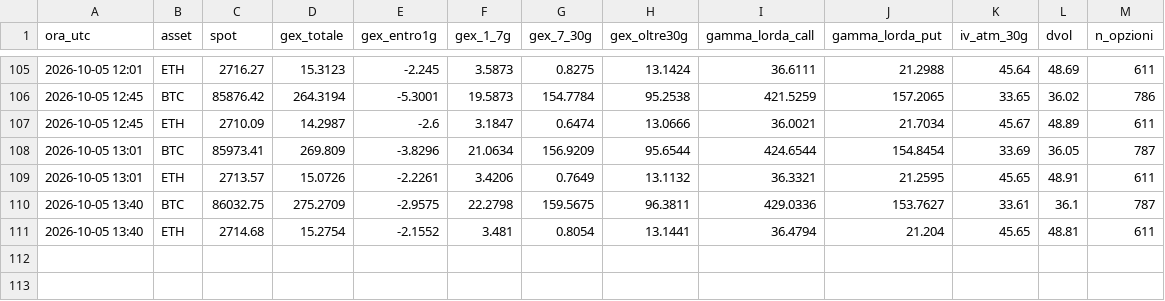
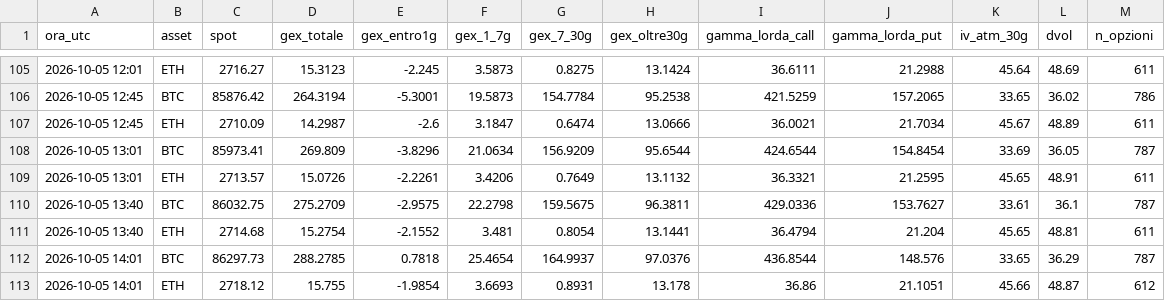
Before and after one commit to stocastico1993/gex-crypto, a CSV file: data/gex_orario.csv, drawn as a sheet; only a part is shown, gaps mark what is left out; the diff names each change by its address in the sheet, - before the commit and + after, or states it on an @@ line.

```diff
--- a/data/gex_orario.csv
+++ b/data/gex_orario.csv
+row 112: 2026-10-05 14:01 | BTC | 86297.73 | 288.2785 | 0.7818 | 25.4654 | 164.9937 | 97.0376 | 436.8544 | 148.576 | 33.65 | 36.29 | 787
+row 113: 2026-10-05 14:01 | ETH | 2718.12 | 15.755 | -1.9854 | 3.6693 | 0.8931 | 13.178 | 36.86 | 21.1051 | 45.66 | 48.87 | 612
```
